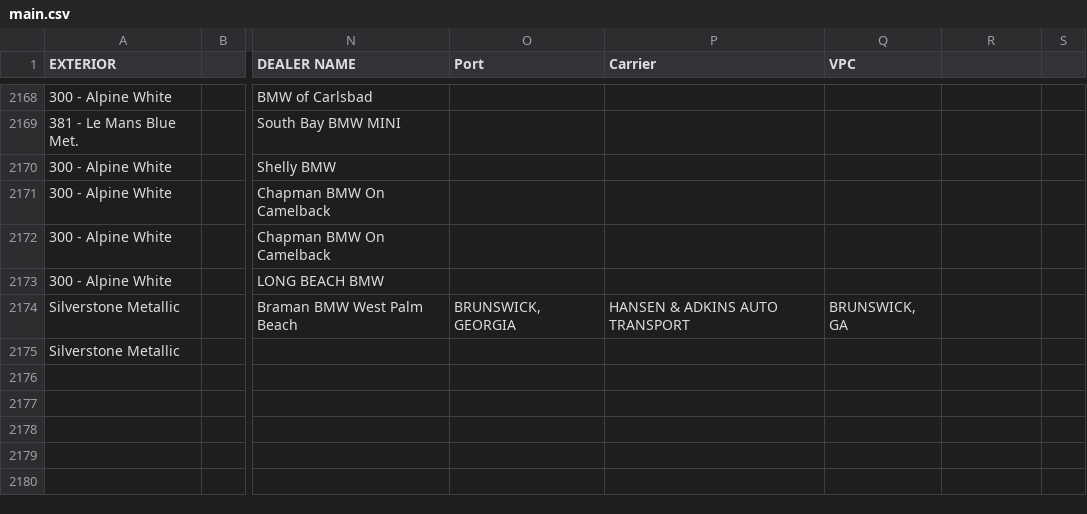
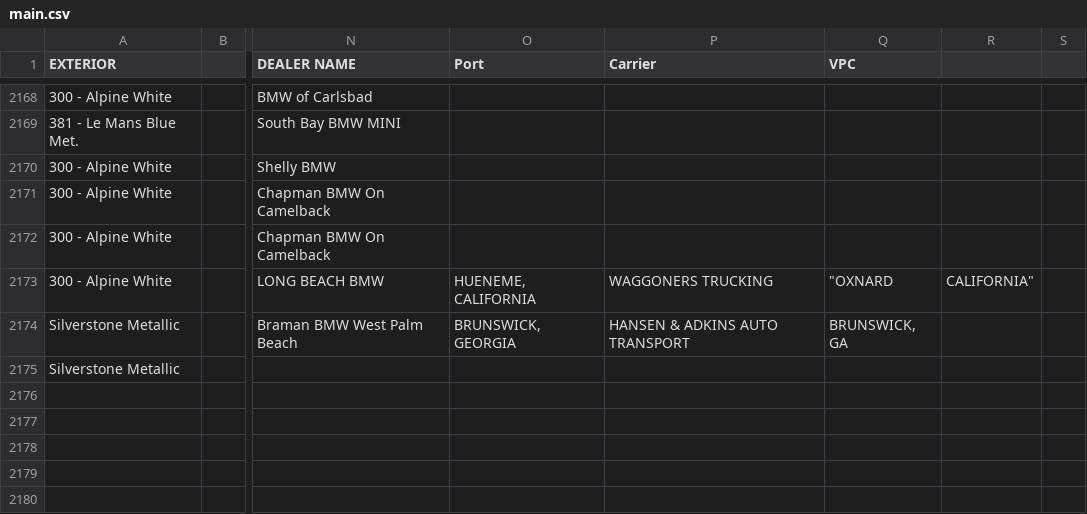
Before and after one commit to Sman19/Functioning-Website, a CSV file: main.csv, drawn as a sheet; only a part is shown, gaps mark what is left out; the diff names each change by its address in the sheet, - before the commit and + after, or states it on an @@ line.

Commit message:
Update main.csv

```diff
--- a/main.csv
+++ b/main.csv
-O2173 (Port): (empty)
+O2173 (Port): HUENEME, CALIFORNIA
-P2173 (Carrier): (empty)
+P2173 (Carrier): WAGGONERS TRUCKING
-Q2173 (VPC): (empty)
+Q2173 (VPC): "OXNARD
-R2173: (empty)
+R2173: CALIFORNIA"
```
